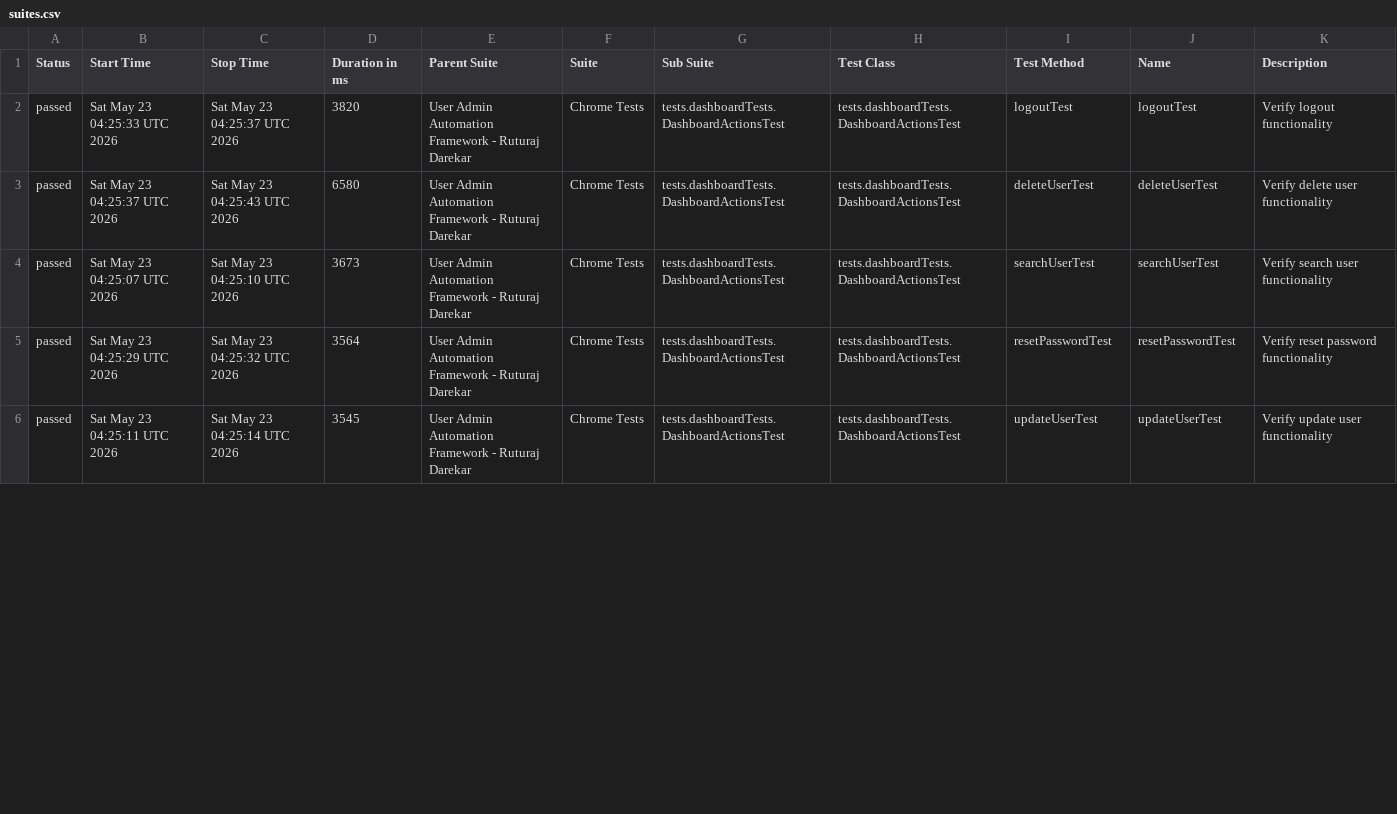
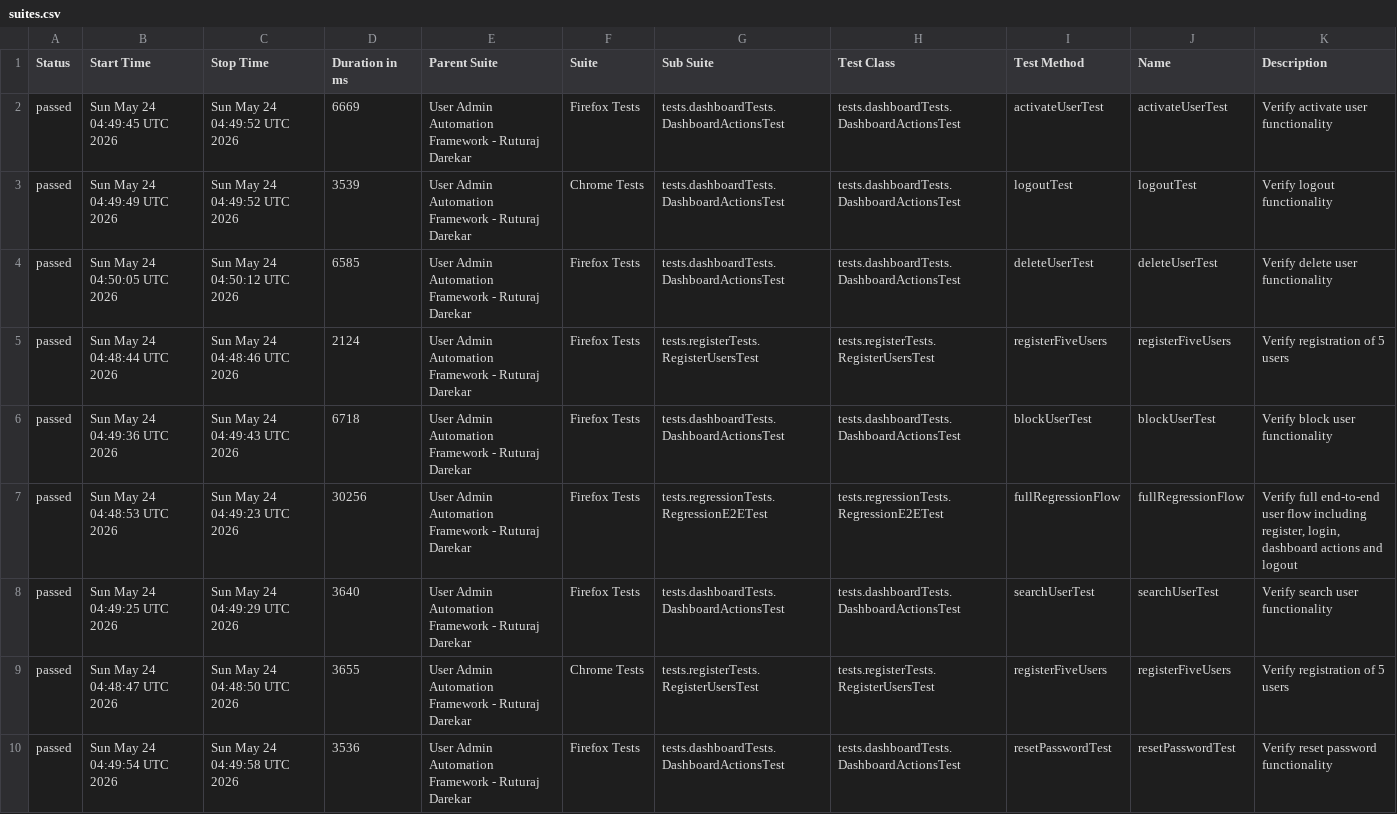
Before and after one commit to Ruturaj0861/user-admin-automation, a CSV file: data/suites.csv, drawn as a sheet; only a part is shown; the diff covers the shown part only.

```diff
--- a/data/suites.csv
+++ b/data/suites.csv
@@ -1,6 +1,10 @@
 "Status","Start Time","Stop Time","Duration in ms","Parent Suite","Suite","Sub Suite","Test Class","Test Method","Name","Description"
-"passed","Sat May 23 04:25:33 UTC 2026","Sat May 23 04:25:37 UTC 2026","3820","User Admin Automation Framework - Ruturaj Darekar","Chrome Tests","tests.dashboardTests.DashboardActionsTest","tests.dashboardTests.DashboardActionsTest","logoutTest","logoutTest","Verify logout functionality"
-"passed","Sat May 23 04:25:37 UTC 2026","Sat May 23 04:25:43 UTC 2026","6580","User Admin Automation Framework - Ruturaj Darekar","Chrome Tests","tests.dashboardTests.DashboardActionsTest","tests.dashboardTests.DashboardActionsTest","deleteUserTest","deleteUserTest","Verify delete user functionality"
-"passed","Sat May 23 04:25:07 UTC 2026","Sat May 23 04:25:10 UTC 2026","3673","User Admin Automation Framework - Ruturaj Darekar","Chrome Tests","tests.dashboardTests.DashboardActionsTest","tests.dashboardTests.DashboardActionsTest","searchUserTest","searchUserTest","Verify search user functionality"
-"passed","Sat May 23 04:25:29 UTC 2026","Sat May 23 04:25:32 UTC 2026","3564","User Admin Automation Framework - Ruturaj Darekar","Chrome Tests","tests.dashboardTests.DashboardActionsTest","tests.dashboardTests.DashboardActionsTest","resetPasswordTest","resetPasswordTest","Verify reset password functionality"
-"passed","Sat May 23 04:25:11 UTC 2026","Sat May 23 04:25:14 UTC 2026","3545","User Admin Automation Framework - Ruturaj Darekar","Chrome Tests","tests.dashboardTests.DashboardActionsTest","tests.dashboardTests.DashboardActionsTest","updateUserTest","updateUserTest","Verify update user functionality"
+"passed","Sun May 24 04:49:45 UTC 2026","Sun May 24 04:49:52 UTC 2026","6669","User Admin Automation Framework - Ruturaj Darekar","Firefox Tests","tests.dashboardTests.DashboardActionsTest","tests.dashboardTests.DashboardActionsTest","activateUserTest","activateUserTest","Verify activate user functionality"
+"passed","Sun May 24 04:49:49 UTC 2026","Sun May 24 04:49:52 UTC 2026","3539","User Admin Automation Framework - Ruturaj Darekar","Chrome Tests","tests.dashboardTests.DashboardActionsTest","tests.dashboardTests.DashboardActionsTest","logoutTest","logoutTest","Verify logout functionality"
+"passed","Sun May 24 04:50:05 UTC 2026","Sun May 24 04:50:12 UTC 2026","6585","User Admin Automation Framework - Ruturaj Darekar","Firefox Tests","tests.dashboardTests.DashboardActionsTest","tests.dashboardTests.DashboardActionsTest","deleteUserTest","deleteUserTest","Verify delete user functionality"
+"passed","Sun May 24 04:48:44 UTC 2026","Sun May 24 04:48:46 UTC 2026","2124","User Admin Automation Framework - Ruturaj Darekar","Firefox Tests","tests.registerTests.RegisterUsersTest","tests.registerTests.RegisterUsersTest","registerFiveUsers","registerFiveUsers","Verify registration of 5 users"
+"passed","Sun May 24 04:49:36 UTC 2026","Sun May 24 04:49:43 UTC 2026","6718","User Admin Automation Framework - Ruturaj Darekar","Firefox Tests","tests.dashboardTests.DashboardActionsTest","tests.dashboardTests.DashboardActionsTest","blockUserTest","blockUserTest","Verify block user functionality"
+"passed","Sun May 24 04:48:53 UTC 2026","Sun May 24 04:49:23 UTC 2026","30256","User Admin Automation Framework - Ruturaj Darekar","Firefox Tests","tests.regressionTests.RegressionE2ETest","tests.regressionTests.RegressionE2ETest","fullRegressionFlow","fullRegressionFlow","Verify full end-to-end user flow including register, login, dashboard actions and logout"
+"passed","Sun May 24 04:49:25 UTC 2026","Sun May 24 04:49:29 UTC 2026","3640","User Admin Automation Framework - Ruturaj Darekar","Firefox Tests","tests.dashboardTests.DashboardActionsTest","tests.dashboardTests.DashboardActionsTest","searchUserTest","searchUserTest","Verify search user functionality"
+"passed","Sun May 24 04:48:47 UTC 2026","Sun May 24 04:48:50 UTC 2026","3655","User Admin Automation Framework - Ruturaj Darekar","Chrome Tests","tests.registerTests.RegisterUsersTest","tests.registerTests.RegisterUsersTest","registerFiveUsers","registerFiveUsers","Verify registration of 5 users"
+"passed","Sun May 24 04:49:54 UTC 2026","Sun May 24 04:49:58 UTC 2026","3536","User Admin Automation Framework - Ruturaj Darekar","Firefox Tests","tests.dashboardTests.DashboardActionsTest","tests.dashboardTests.DashboardActionsTest","resetPasswordTest","resetPasswordTest","Verify reset password functionality"
```
Also changed, not shown: 4 removed rows and 55 edited cells elsewhere in this file, data/behaviors.csv, 54 other files.
